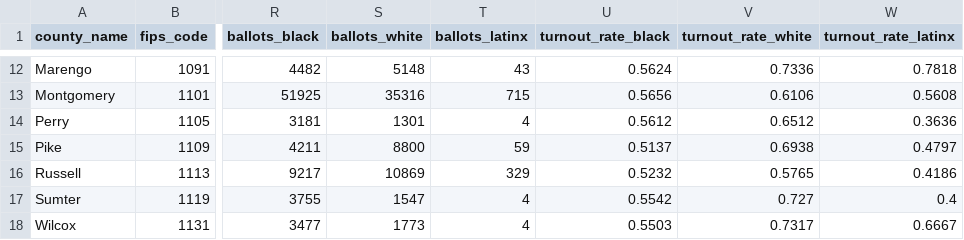
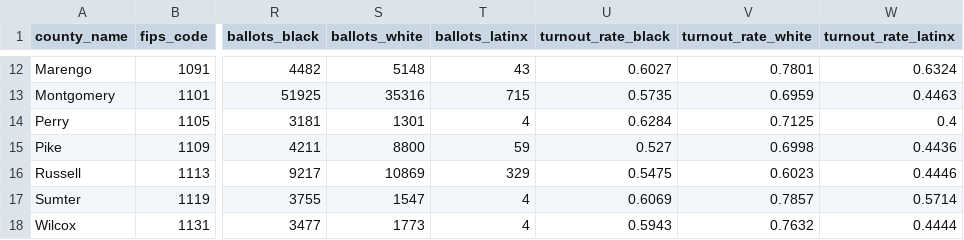
Before and after one commit to MatthewRitt/BB-DIG, a CSV file: data_storage/clean_data/voter_turnout_2024_general.csv, drawn as a sheet; only a part is shown, gaps mark what is left out; the diff covers the shown part only; the diff names each change by its address in the sheet, - before the commit and + after, or states it on an @@ line.

```diff
--- a/data_storage/clean_data/voter_turnout_2024_general.csv
+++ b/data_storage/clean_data/voter_turnout_2024_general.csv
-U12 (turnout_rate_black): 0.5624
+U12 (turnout_rate_black): 0.6027
-V12 (turnout_rate_white): 0.7336
+V12 (turnout_rate_white): 0.7801
-W12 (turnout_rate_latinx): 0.7818
+W12 (turnout_rate_latinx): 0.6324
-U13 (turnout_rate_black): 0.5656
+U13 (turnout_rate_black): 0.5735
-V13 (turnout_rate_white): 0.6106
+V13 (turnout_rate_white): 0.6959
-W13 (turnout_rate_latinx): 0.5608
+W13 (turnout_rate_latinx): 0.4463
-U14 (turnout_rate_black): 0.5612
+U14 (turnout_rate_black): 0.6284
-V14 (turnout_rate_white): 0.6512
+V14 (turnout_rate_white): 0.7125
-W14 (turnout_rate_latinx): 0.3636
+W14 (turnout_rate_latinx): 0.4
-U15 (turnout_rate_black): 0.5137
+U15 (turnout_rate_black): 0.527
-V15 (turnout_rate_white): 0.6938
+V15 (turnout_rate_white): 0.6998
-W15 (turnout_rate_latinx): 0.4797
+W15 (turnout_rate_latinx): 0.4436
-U16 (turnout_rate_black): 0.5232
+U16 (turnout_rate_black): 0.5475
-V16 (turnout_rate_white): 0.5765
+V16 (turnout_rate_white): 0.6023
-W16 (turnout_rate_latinx): 0.4186
+W16 (turnout_rate_latinx): 0.4446
-U17 (turnout_rate_black): 0.5542
+U17 (turnout_rate_black): 0.6069
-V17 (turnout_rate_white): 0.727
+V17 (turnout_rate_white): 0.7857
-W17 (turnout_rate_latinx): 0.4
+W17 (turnout_rate_latinx): 0.5714
-U18 (turnout_rate_black): 0.5503
+U18 (turnout_rate_black): 0.5943
-V18 (turnout_rate_white): 0.7317
+V18 (turnout_rate_white): 0.7632
-W18 (turnout_rate_latinx): 0.6667
+W18 (turnout_rate_latinx): 0.4444
```
Also changed, not shown: 30 edited cells elsewhere in this file, 1 other file.
